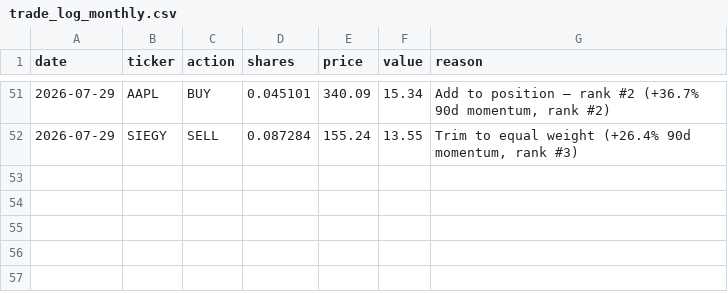
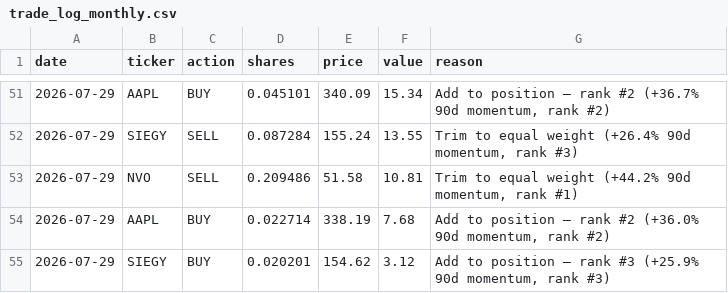
Before and after one commit to gustavwrisberg/paper-trader, a CSV file: trade_log_monthly.csv, drawn as a sheet; only a part is shown, gaps mark what is left out.

```diff
--- a/trade_log_monthly.csv
+++ b/trade_log_monthly.csv
@@ -52 +52,4 @@ date,ticker,action,shares,price,value,reason
 2026-07-29,SIEGY,SELL,0.087284,155.24,13.55,"Trim to equal weight (+26.4% 90d momentum, rank #3)"
+2026-07-29,NVO,SELL,0.209486,51.58,10.81,"Trim to equal weight (+44.2% 90d momentum, rank #1)"
+2026-07-29,AAPL,BUY,0.022714,338.19,7.68,"Add to position — rank #2 (+36.0% 90d momentum, rank #2)"
+2026-07-29,SIEGY,BUY,0.020201,154.62,3.12,"Add to position — rank #3 (+25.9% 90d momentum, rank #3)"
```
Also changed, not shown: performance_log_monthly.csv, 2 other files.
